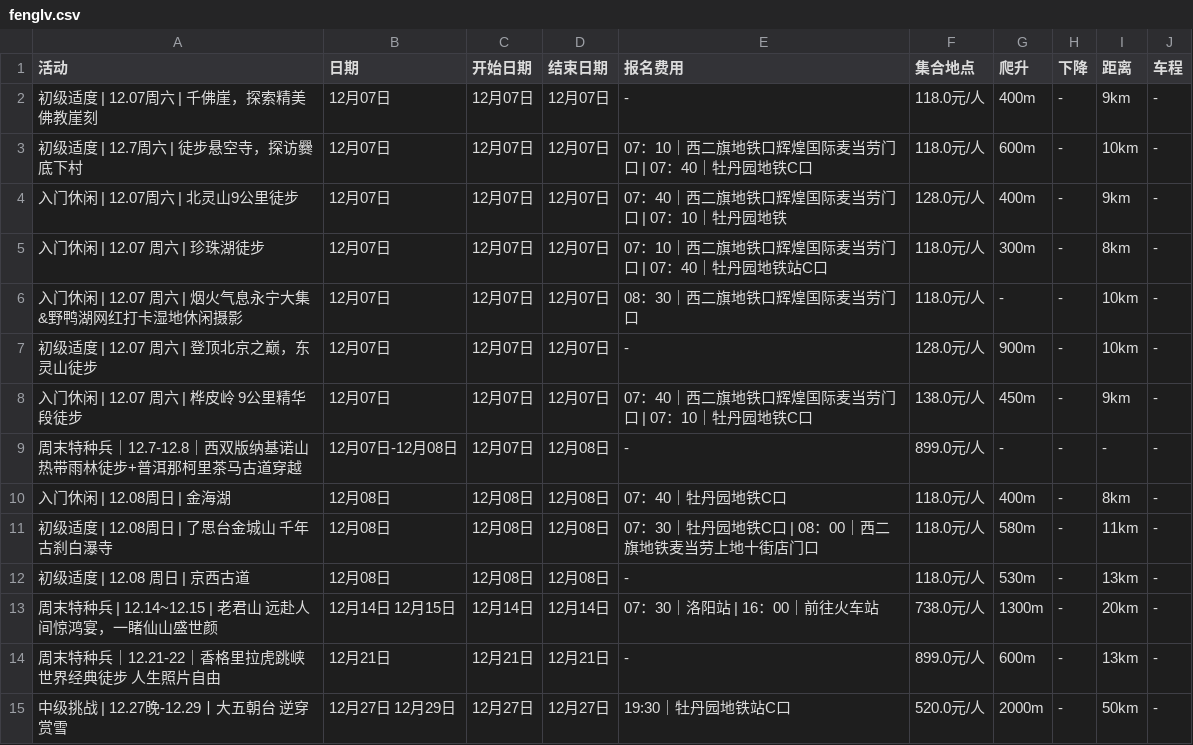
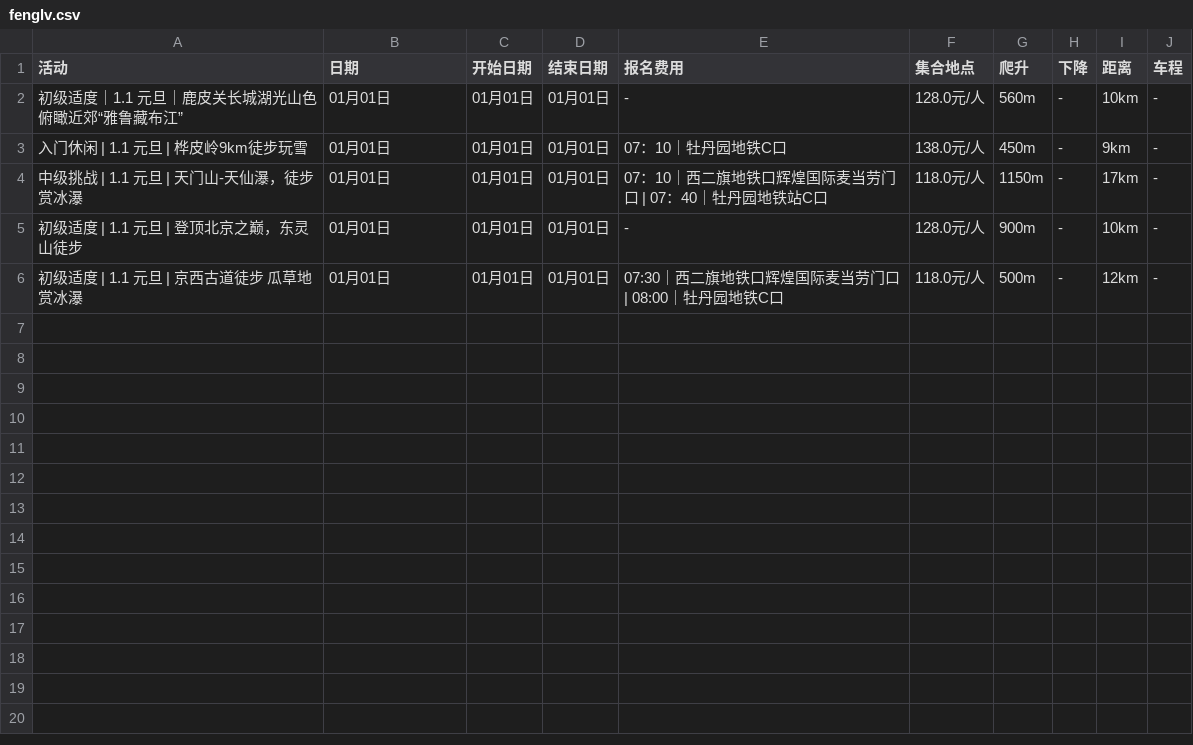
Before and after one commit to 10kshuaizhang/beijing-hiking, a CSV file: results/fenglv.csv, drawn as a sheet.

```diff
--- a/results/fenglv.csv
+++ b/results/fenglv.csv
@@ -1,15 +1,6 @@
 活动,日期,开始日期,结束日期,报名费用,集合地点,爬升,下降,距离,车程
-初级适度 | 12.07周六 | 千佛崖，探索精美佛教崖刻,12月07日,12月07日,12月07日,-,118.0元/人,400m,-,9km,-
-初级适度 | 12.7周六 | 徒步悬空寺，探访爨底下村,12月07日,12月07日,12月07日,07：10｜西二旗地铁口辉煌国际麦当劳门口 | 07：40｜牡丹园地铁C口,118.0元/人,600m,-,10km,-
-入门休闲 | 12.07周六  | 北灵山9公里徒步,12月07日,12月07日,12月07日,07：40｜西二旗地铁口辉煌国际麦当劳门口 | 07：10｜牡丹园地铁,128.0元/人,400m,-,9km,-
-入门休闲 | 12.07 周六 | 珍珠湖徒步,12月07日,12月07日,12月07日,07：10｜西二旗地铁口辉煌国际麦当劳门口 | 07：40｜牡丹园地铁站C口,118.0元/人,300m,-,8km,-
-入门休闲 | 12.07 周六 | 烟火气息永宁大集&野鸭湖网红打卡湿地休闲摄影,12月07日,12月07日,12月07日,08：30｜西二旗地铁口辉煌国际麦当劳门口,118.0元/人,-,-,10km,-
-初级适度 | 12.07 周六 | 登顶北京之巅，东灵山徒步,12月07日,12月07日,12月07日,-,128.0元/人,900m,-,10km,-
-入门休闲 | 12.07 周六 | 桦皮岭 9公里精华段徒步,12月07日,12月07日,12月07日,07：40｜西二旗地铁口辉煌国际麦当劳门口 | 07：10｜牡丹园地铁C口,138.0元/人,450m,-,9km,-
-周末特种兵｜12.7-12.8｜西双版纳基诺山热带雨林徒步+普洱那柯里茶马古道穿越,12月07日-12月08日,12月07日,12月08日,-,899.0元/人,-,-,-,-
-入门休闲 | 12.08周日 |  金海湖,12月08日,12月08日,12月08日,07：40｜牡丹园地铁C口,118.0元/人,400m,-,8km,-
-初级适度 | 12.08周日 | 了思台金城山 千年古刹白瀑寺,12月08日,12月08日,12月08日,07：30｜牡丹园地铁C口 | 08：00｜西二旗地铁麦当劳上地十街店门口,118.0元/人,580m,-,11km,-
-初级适度 | 12.08 周日 | 京西古道,12月08日,12月08日,12月08日,-,118.0元/人,530m,-,13km,-
-周末特种兵 | 12.14~12.15 | 老君山 远赴人间惊鸿宴，一睹仙山盛世颜,12月14日 12月15日,12月14日,12月14日,07：30｜洛阳站 | 16：00｜前往火车站,738.0元/人,1300m,-,20km,-
-周末特种兵｜12.21-22｜香格里拉虎跳峡世界经典徒步 人生照片自由,12月21日,12月21日,12月21日,-,899.0元/人,600m,-,13km,-
-中级挑战 | 12.27晚-12.29丨大五朝台 逆穿赏雪,12月27日 12月29日,12月27日,12月27日,19:30｜牡丹园地铁站C口,520.0元/人,2000m,-,50km,-
+初级适度｜1.1 元旦｜鹿皮关长城湖光山色 俯瞰近郊“雅鲁藏布江”,01月01日,01月01日,01月01日,-,128.0元/人,560m,-,10km,-
+入门休闲 | 1.1 元旦 | 桦皮岭9km徒步玩雪,01月01日,01月01日,01月01日,07：10｜牡丹园地铁C口,138.0元/人,450m,-,9km,-
+中级挑战 | 1.1 元旦 | 天门山-天仙瀑，徒步赏冰瀑,01月01日,01月01日,01月01日,07：10｜西二旗地铁口辉煌国际麦当劳门口 | 07：40｜牡丹园地铁站C口,118.0元/人,1150m,-,17km,-
+初级适度 | 1.1 元旦 | 登顶北京之巅，东灵山徒步,01月01日,01月01日,01月01日,-,128.0元/人,900m,-,10km,-
+初级适度 | 1.1 元旦 | 京西古道徒步 瓜草地赏冰瀑,01月01日,01月01日,01月01日,07:30｜西二旗地铁口辉煌国际麦当劳门口 | 08:00｜牡丹园地铁C口,118.0元/人,500m,-,12km,-
```
Also changed, not shown: results/feiye.csv, results/huwaixing.csv, 22 other files.
